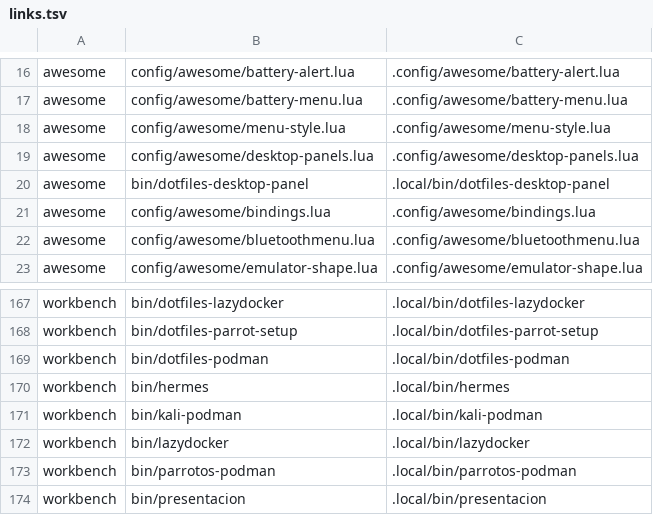
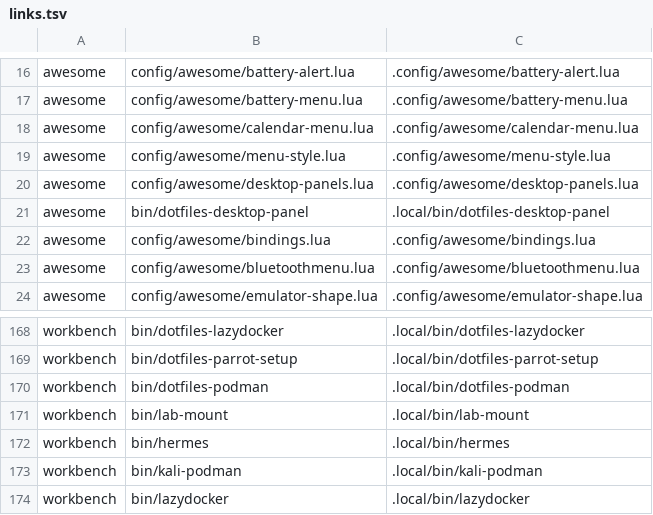
Before and after one commit to CarlosRamirez31/.dotfiles, a TSV file: setup/links.tsv, drawn as a sheet; only a part is shown, gaps mark what is left out; the shorter side is filled out with more unchanged rows.

Commit message:
Actualiza escritorio, skills de agentes y montajes de Workbench

```diff
--- a/setup/links.tsv
+++ b/setup/links.tsv
@@ -17,2 +17,3 @@ awesome	config/awesome/battery-alert.lua	.config/awesome/battery-alert.lua
 awesome	config/awesome/battery-menu.lua	.config/awesome/battery-menu.lua
+awesome	config/awesome/calendar-menu.lua	.config/awesome/calendar-menu.lua
 awesome	config/awesome/menu-style.lua	.config/awesome/menu-style.lua
@@ -169,2 +170,3 @@ workbench	bin/dotfiles-parrot-setup	.local/bin/dotfiles-parrot-setup
 workbench	bin/dotfiles-podman	.local/bin/dotfiles-podman
+workbench	bin/lab-mount	.local/bin/lab-mount
 workbench	bin/hermes	.local/bin/hermes
```
Also changed, not shown: 33 other files.
